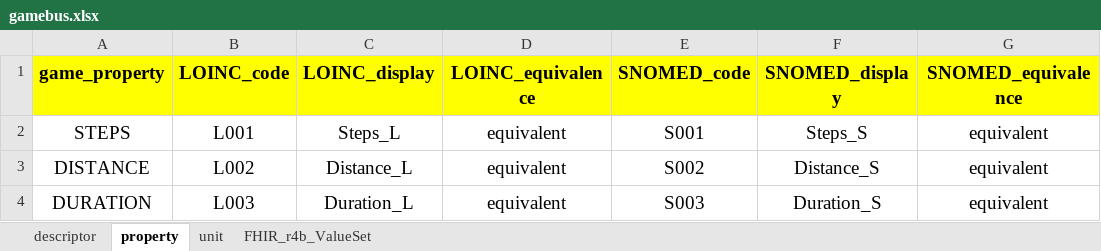
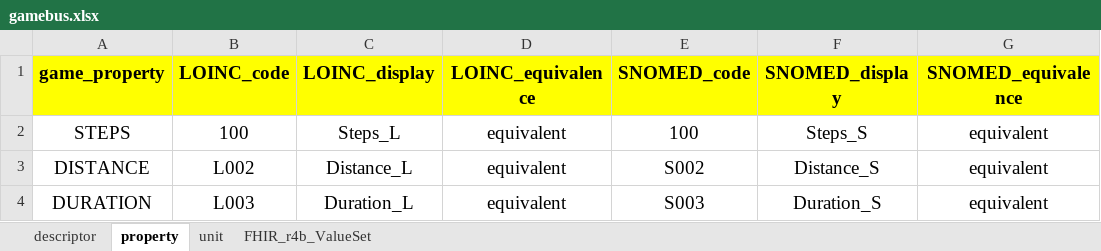
Before and after one commit to nwo-strap/excel-to-fhir, an Excel workbook: gamebus.xlsx, sheet property, drawn as a sheet; values as stored, in another font and other column widths than the file's, no borders; the diff names each change by its address in the sheet, - before the commit and + after, or states it on an @@ line.

Commit message:
update test for number input of LONIC and SNOMED code

```diff
--- a/gamebus.xlsx (sheet property)
+++ b/gamebus.xlsx (sheet property)
-B2 (LOINC_code): L001
+B2 (LOINC_code): 100
-E2 (SNOMED_code): S001
+E2 (SNOMED_code): 100
```
Also changed, not shown: sheet descriptor, 2 other files.
